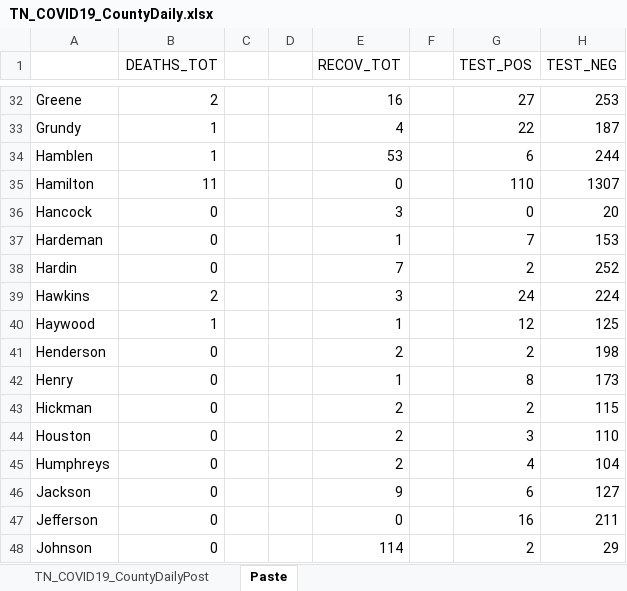
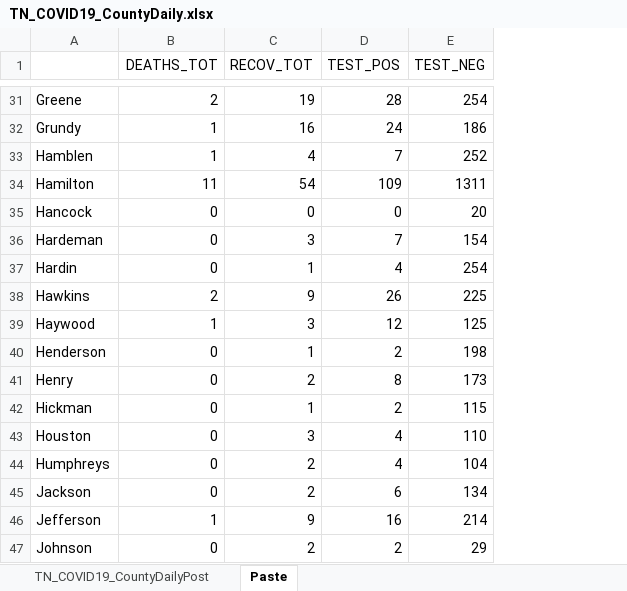
Before and after one commit to mfcarrasco/COVID-TN-Counties, an Excel workbook: TN_COVID19_CountyDaily.xlsx, sheet Paste, drawn as a sheet; only a part is shown, gaps mark what is left out; values as stored, in another font and other column widths than the file's, no borders; removed rows and columns are numbered as before the commit, all else as after; the diff covers the shown part only; the diff names each change by its address in the sheet, - before the commit and + after, or states it on an @@ line.

```diff
--- a/TN_COVID19_CountyDaily.xlsx (sheet Paste)
+++ b/TN_COVID19_CountyDaily.xlsx (sheet Paste)
-column C, empty
-column D, empty
-column F, empty
-C31 (RECOV_TOT): 16
+C31 (RECOV_TOT): 19
-D31 (TEST_POS): 27
+D31 (TEST_POS): 28
-E31 (TEST_NEG): 253
+E31 (TEST_NEG): 254
-C32 (RECOV_TOT): 4
+C32 (RECOV_TOT): 16
-D32 (TEST_POS): 22
+D32 (TEST_POS): 24
-E32 (TEST_NEG): 187
+E32 (TEST_NEG): 186
-C33 (RECOV_TOT): 53
+C33 (RECOV_TOT): 4
-D33 (TEST_POS): 6
+D33 (TEST_POS): 7
-E33 (TEST_NEG): 244
+E33 (TEST_NEG): 252
-C34 (RECOV_TOT): 0
+C34 (RECOV_TOT): 54
-D34 (TEST_POS): 110
+D34 (TEST_POS): 109
-E34 (TEST_NEG): 1307
+E34 (TEST_NEG): 1311
-C35 (RECOV_TOT): 3
+C35 (RECOV_TOT): 0
-C36 (RECOV_TOT): 1
+C36 (RECOV_TOT): 3
-E36 (TEST_NEG): 153
+E36 (TEST_NEG): 154
-C37 (RECOV_TOT): 7
+C37 (RECOV_TOT): 1
-D37 (TEST_POS): 2
+D37 (TEST_POS): 4
-E37 (TEST_NEG): 252
+E37 (TEST_NEG): 254
-C38 (RECOV_TOT): 3
+C38 (RECOV_TOT): 9
-D38 (TEST_POS): 24
+D38 (TEST_POS): 26
-E38 (TEST_NEG): 224
+E38 (TEST_NEG): 225
-C39 (RECOV_TOT): 1
+C39 (RECOV_TOT): 3
-C40 (RECOV_TOT): 2
+C40 (RECOV_TOT): 1
-C41 (RECOV_TOT): 1
+C41 (RECOV_TOT): 2
-C42 (RECOV_TOT): 2
+C42 (RECOV_TOT): 1
-C43 (RECOV_TOT): 2
+C43 (RECOV_TOT): 3
-D43 (TEST_POS): 3
+D43 (TEST_POS): 4
-C45 (RECOV_TOT): 9
+C45 (RECOV_TOT): 2
-E45 (TEST_NEG): 127
+E45 (TEST_NEG): 134
-row 47: Jeﬀerson | 0 |  |  | 0 |  | 16 | 211
+row 46: Jefferson | 1 | 9 | 16 | 214
-C47 (RECOV_TOT): 114
+C47 (RECOV_TOT): 2
```
Also changed, not shown: 1 added row, 2 removed rows and 171 edited cells elsewhere in this sheet, sheet TN_COVID19_CountyDailyPost, 1 other file.
